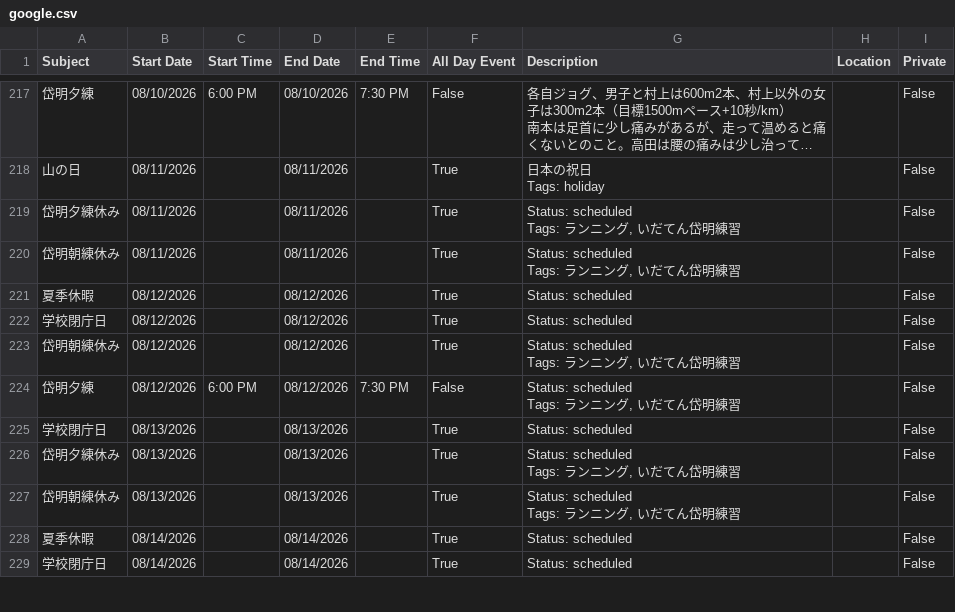
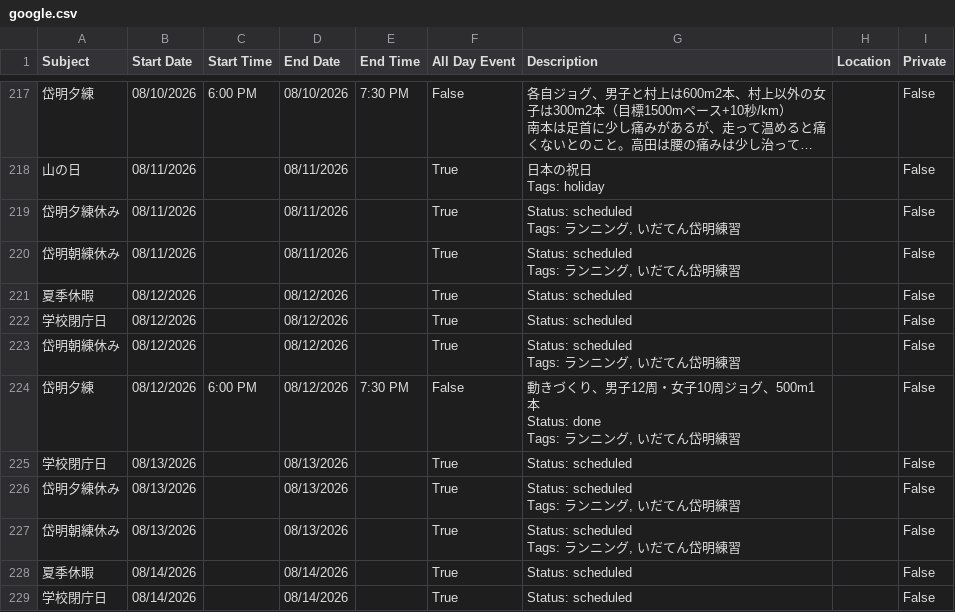
Before and after one commit to tatsuki-github/INBOX, a CSV file: out/2026/google.csv, drawn as a sheet; only a part is shown, gaps mark what is left out; long unchanged cells end in ….

```diff
--- a/out/2026/google.csv
+++ b/out/2026/google.csv
@@ -697,4 +697,6 @@ Tags: ランニング, いだてん岱明練習",,False
 Tags: ランニング, いだてん岱明練習",,False
-岱明夕練,08/12/2026,6:00 PM,08/12/2026,7:30 PM,False,"Status: scheduled
-Tags: ランニング, いだてん岱明練習",,False
+岱明夕練,08/12/2026,6:00 PM,08/12/2026,7:30 PM,False,"動きづくり、男子12周・女子10周ジョグ、500m1本
+
+Status: done
+Tags: ランニング, いだてん岱明練習",,False
 学校閉庁日,08/13/2026,,08/13/2026,,True,Status: scheduled,,False
```
Also changed, not shown: out/2026/notion.csv, out/2026/source.csv, 3 other files.
